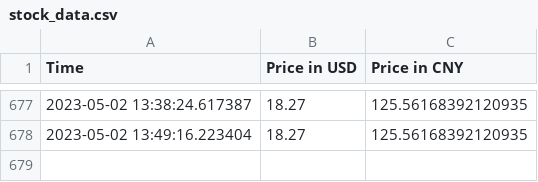
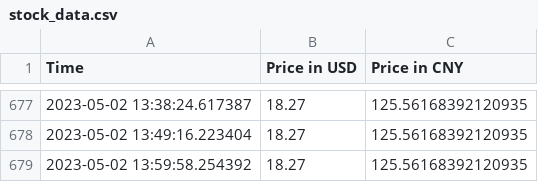
Before and after one commit to jacobyoby/priceoftea, a CSV file: stock_data.csv, drawn as a sheet; only a part is shown, gaps mark what is left out.

```diff
--- a/stock_data.csv
+++ b/stock_data.csv
@@ -678 +678,2 @@ Time,Price in USD,Price in CNY
 2023-05-02 13:49:16.223404,18.27,125.56168392120935
+2023-05-02 13:59:58.254392,18.27,125.56168392120935
```
Also changed, not shown: 1 other file.
